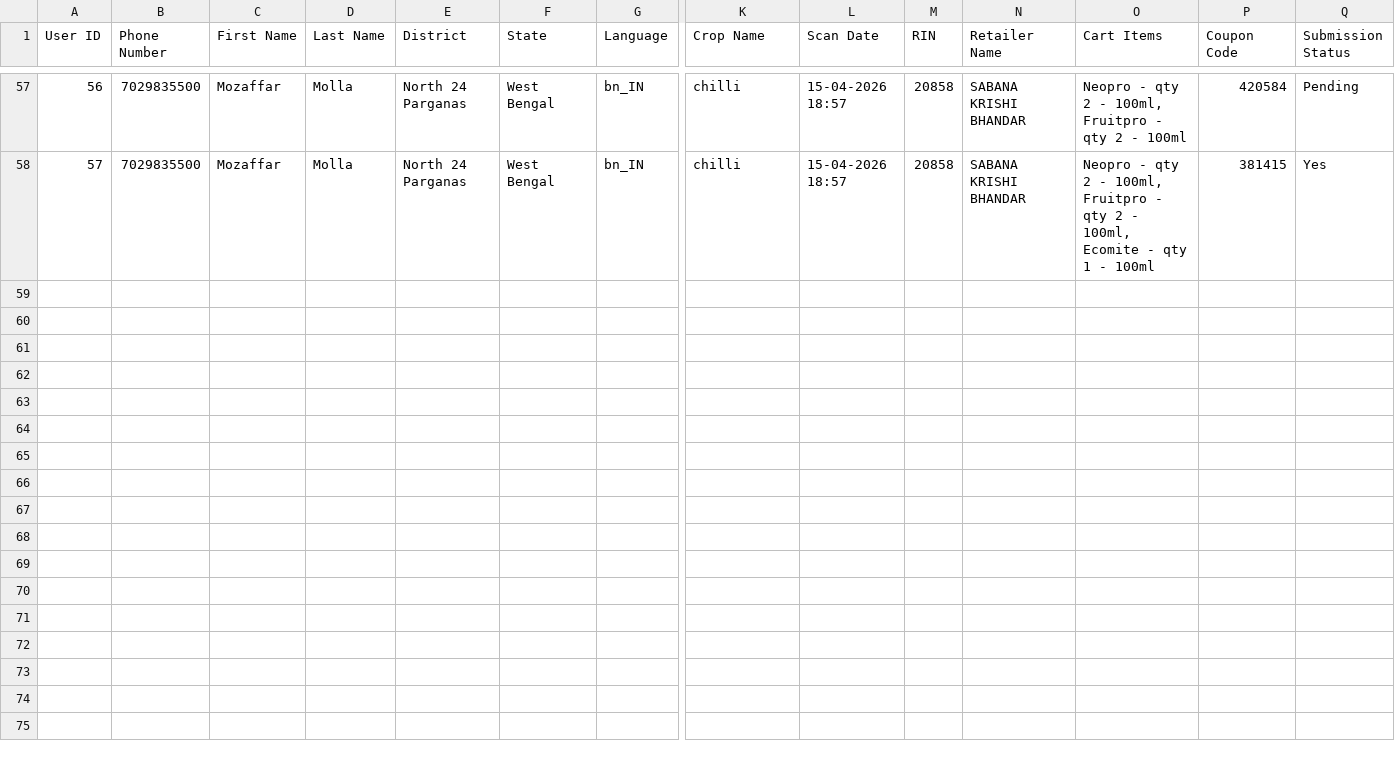
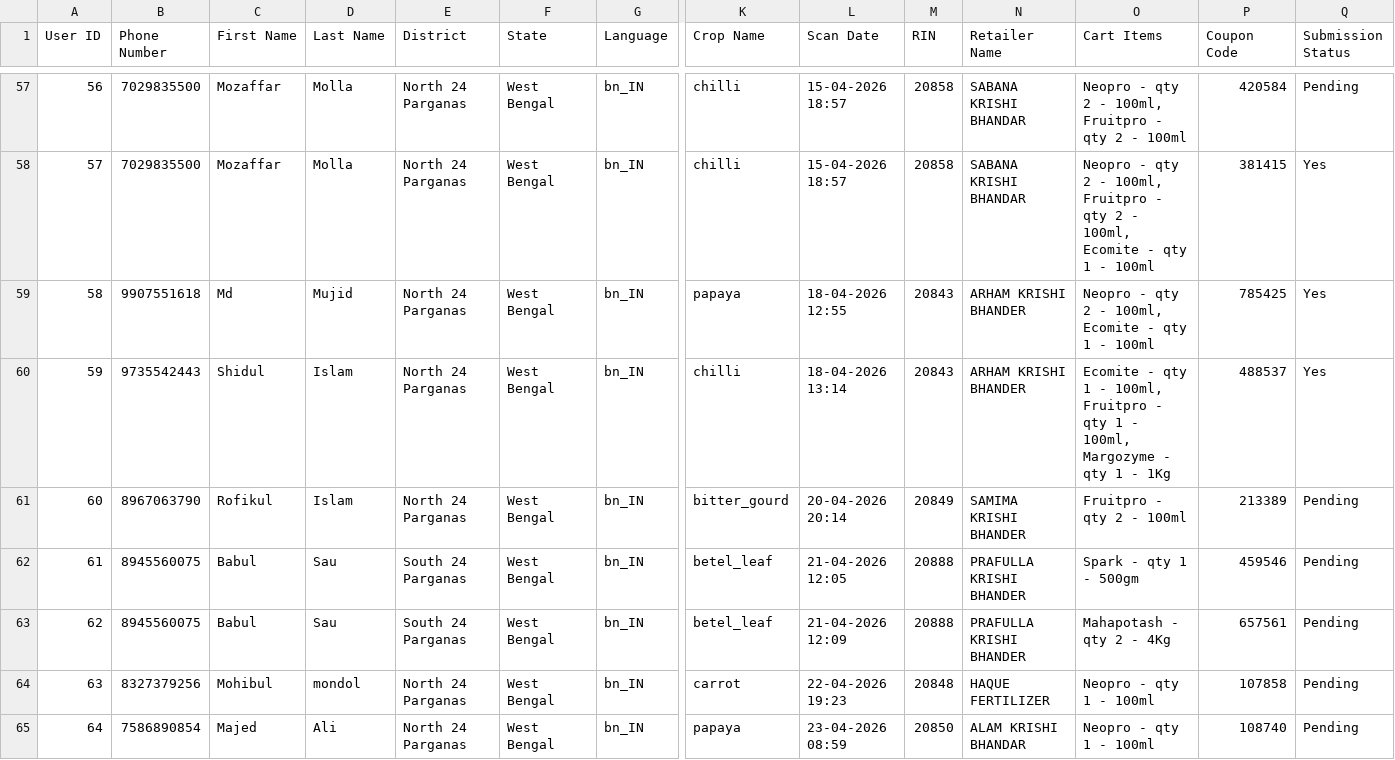
Before and after one commit to dsankush/farmology-dashboard, a CSV file: data.csv, drawn as a sheet; only a part is shown, gaps mark what is left out; rows hold the shown columns only; the diff names each change by its address in the sheet, - before the commit and + after, or states it on an @@ line.

```diff
--- a/data.csv
+++ b/data.csv
+row 59: 58 | 9907551618 | Md | Mujid | North 24 Parganas | West Bengal | bn_IN | papaya | 18-04-2026 12:55 | 20843 | ARHAM KRISHI BHANDER | Neopro - qty 2 - 100ml, Ecomite - qty 1 - 100ml | 785425 | Yes
+row 60: 59 | 9735542443 | Shidul | Islam | North 24 Parganas | West Bengal | bn_IN | chilli | 18-04-2026 13:14 | 20843 | ARHAM KRISHI BHANDER | Ecomite - qty 1 - 100ml, Fruitpro - qty 1 - 100ml, Margozyme - qty 1 - 1Kg | 488537 | Yes
+row 61: 60 | 8967063790 | Rofikul | Islam | North 24 Parganas | West Bengal | bn_IN | bitter_gourd | 20-04-2026 20:14 | 20849 | SAMIMA KRISHI BHANDER | Fruitpro - qty 2 - 100ml | 213389 | Pending
+row 62: 61 | 8945560075 | Babul | Sau | South 24 Parganas | West Bengal | bn_IN | betel_leaf | 21-04-2026 12:05 | 20888 | PRAFULLA KRISHI BHANDER | Spark - qty 1 - 500gm | 459546 | Pending
+row 63: 62 | 8945560075 | Babul | Sau | South 24 Parganas | West Bengal | bn_IN | betel_leaf | 21-04-2026 12:09 | 20888 | PRAFULLA KRISHI BHANDER | Mahapotash - qty 2 - 4Kg | 657561 | Pending
+row 64: 63 | 8327379256 | Mohibul | mondol | North 24 Parganas | West Bengal | bn_IN | carrot | 22-04-2026 19:23 | 20848 | HAQUE FERTILIZER | Neopro - qty 1 - 100ml | 107858 | Pending
+row 65: 64 | 7586890854 | Majed | Ali | North 24 Parganas | West Bengal | bn_IN | papaya | 23-04-2026 08:59 | 20850 | ALAM KRISHI BHANDAR | Neopro - qty 1 - 100ml | 108740 | Pending
```
Also changed, not shown: mc_data.csv, reference.csv.
